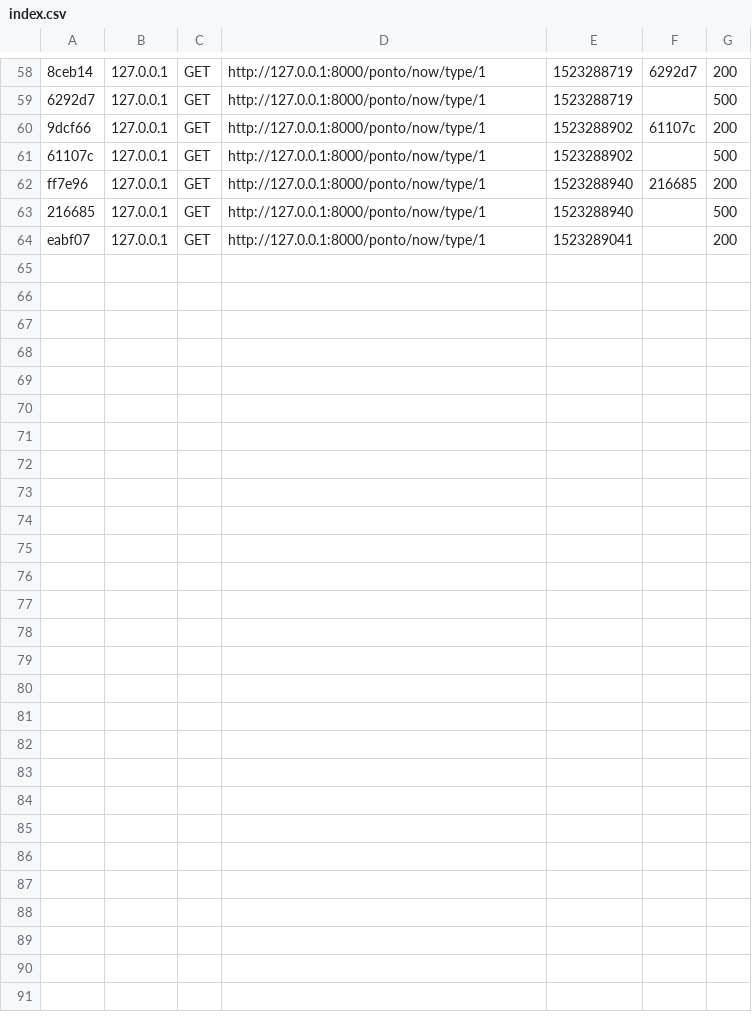
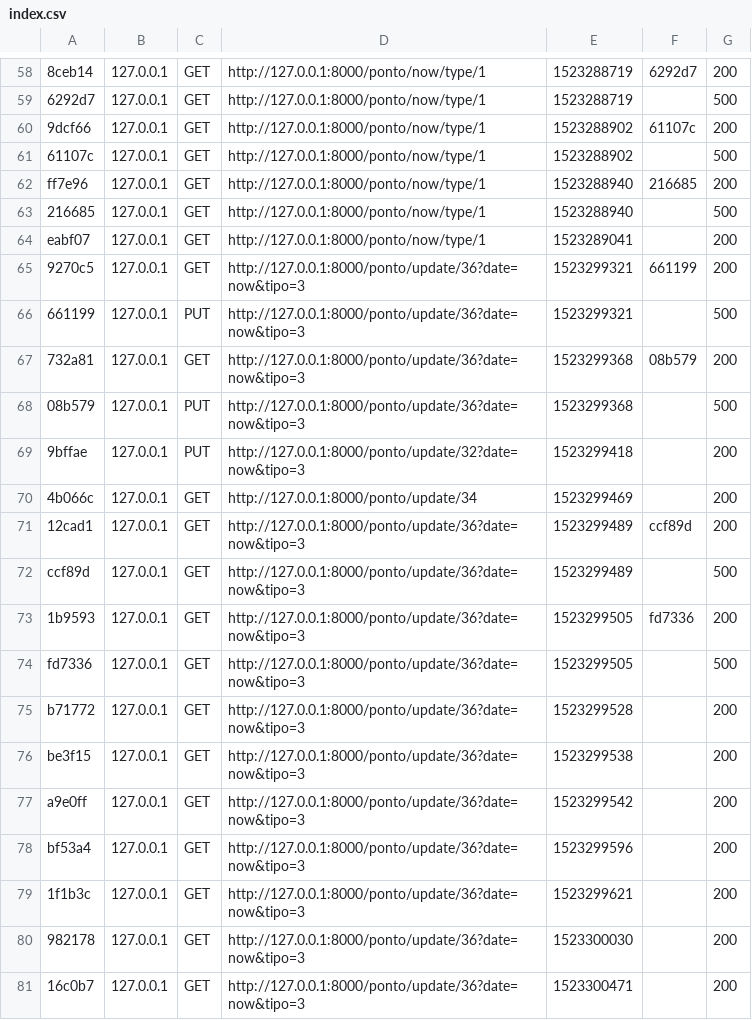
Before and after one commit to muriloavila/jana, a CSV file: app/cache/dev/profiler/index.csv, drawn as a sheet; only a part is shown, gaps mark what is left out; the diff names each change by its address in the sheet, - before the commit and + after, or states it on an @@ line.

```diff
--- a/app/cache/dev/profiler/index.csv
+++ b/app/cache/dev/profiler/index.csv
+row 65: 9270c5 | 127.0.0.1 | GET | http://127.0.0.1:8000/ponto/update/36?date=now&tipo=3 | 1523299321 | 661199 | 200
+row 66: 661199 | 127.0.0.1 | PUT | http://127.0.0.1:8000/ponto/update/36?date=now&tipo=3 | 1523299321 |  | 500
+row 67: 732a81 | 127.0.0.1 | GET | http://127.0.0.1:8000/ponto/update/36?date=now&tipo=3 | 1523299368 | 08b579 | 200
+row 68: 08b579 | 127.0.0.1 | PUT | http://127.0.0.1:8000/ponto/update/36?date=now&tipo=3 | 1523299368 |  | 500
+row 69: 9bffae | 127.0.0.1 | PUT | http://127.0.0.1:8000/ponto/update/32?date=now&tipo=3 | 1523299418 |  | 200
+row 70: 4b066c | 127.0.0.1 | GET | http://127.0.0.1:8000/ponto/update/34 | 1523299469 |  | 200
+row 71: 12cad1 | 127.0.0.1 | GET | http://127.0.0.1:8000/ponto/update/36?date=now&tipo=3 | 1523299489 | ccf89d | 200
+row 72: ccf89d | 127.0.0.1 | GET | http://127.0.0.1:8000/ponto/update/36?date=now&tipo=3 | 1523299489 |  | 500
+row 73: 1b9593 | 127.0.0.1 | GET | http://127.0.0.1:8000/ponto/update/36?date=now&tipo=3 | 1523299505 | fd7336 | 200
+row 74: fd7336 | 127.0.0.1 | GET | http://127.0.0.1:8000/ponto/update/36?date=now&tipo=3 | 1523299505 |  | 500
+row 75: b71772 | 127.0.0.1 | GET | http://127.0.0.1:8000/ponto/update/36?date=now&tipo=3 | 1523299528 |  | 200
+row 76: be3f15 | 127.0.0.1 | GET | http://127.0.0.1:8000/ponto/update/36?date=now&tipo=3 | 1523299538 |  | 200
+row 77: a9e0ff | 127.0.0.1 | GET | http://127.0.0.1:8000/ponto/update/36?date=now&tipo=3 | 1523299542 |  | 200
+row 78: bf53a4 | 127.0.0.1 | GET | http://127.0.0.1:8000/ponto/update/36?date=now&tipo=3 | 1523299596 |  | 200
+row 79: 1f1b3c | 127.0.0.1 | GET | http://127.0.0.1:8000/ponto/update/36?date=now&tipo=3 | 1523299621 |  | 200
+row 80: 982178 | 127.0.0.1 | GET | http://127.0.0.1:8000/ponto/update/36?date=now&tipo=3 | 1523300030 |  | 200
+row 81: 16c0b7 | 127.0.0.1 | GET | http://127.0.0.1:8000/ponto/update/36?date=now&tipo=3 | 1523300471 |  | 200
```
Also changed, not shown: 34 other files.
